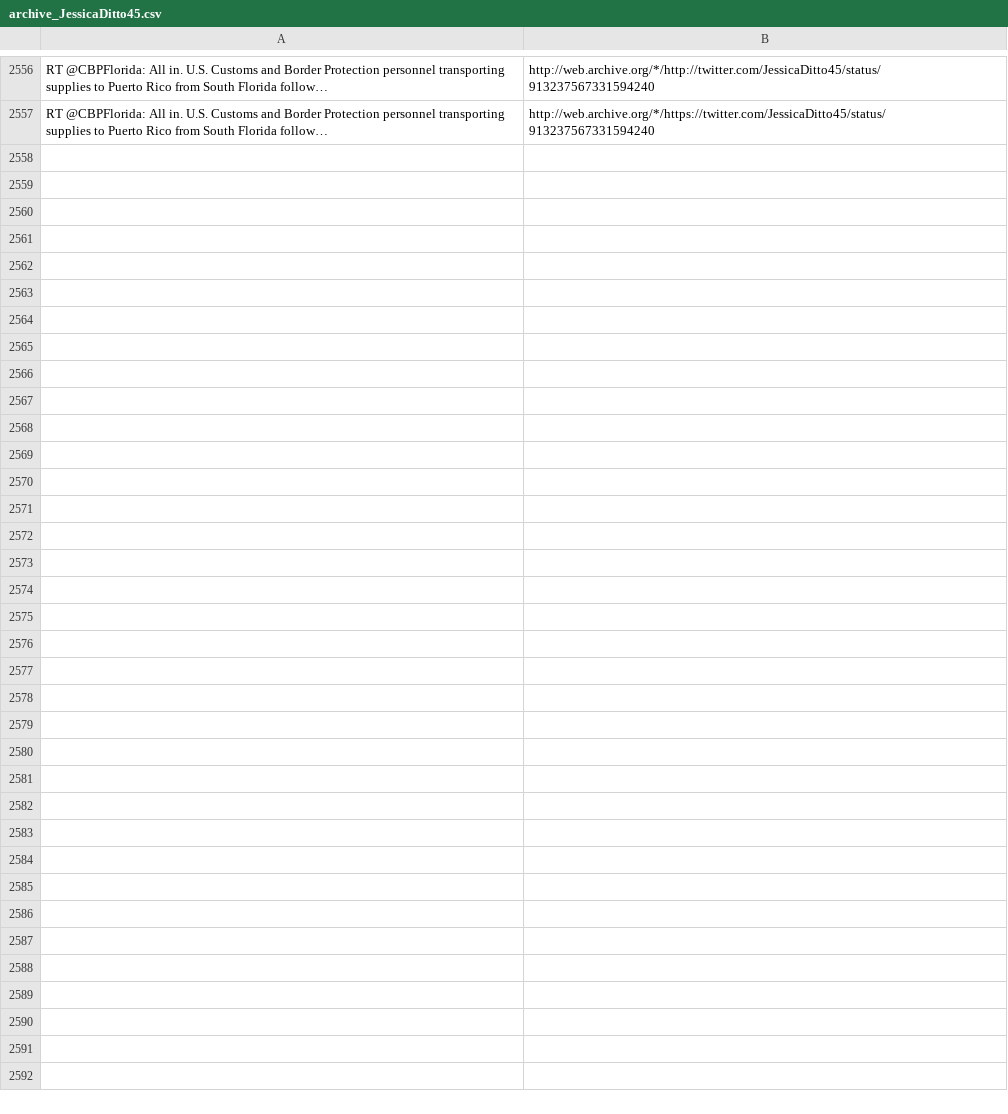
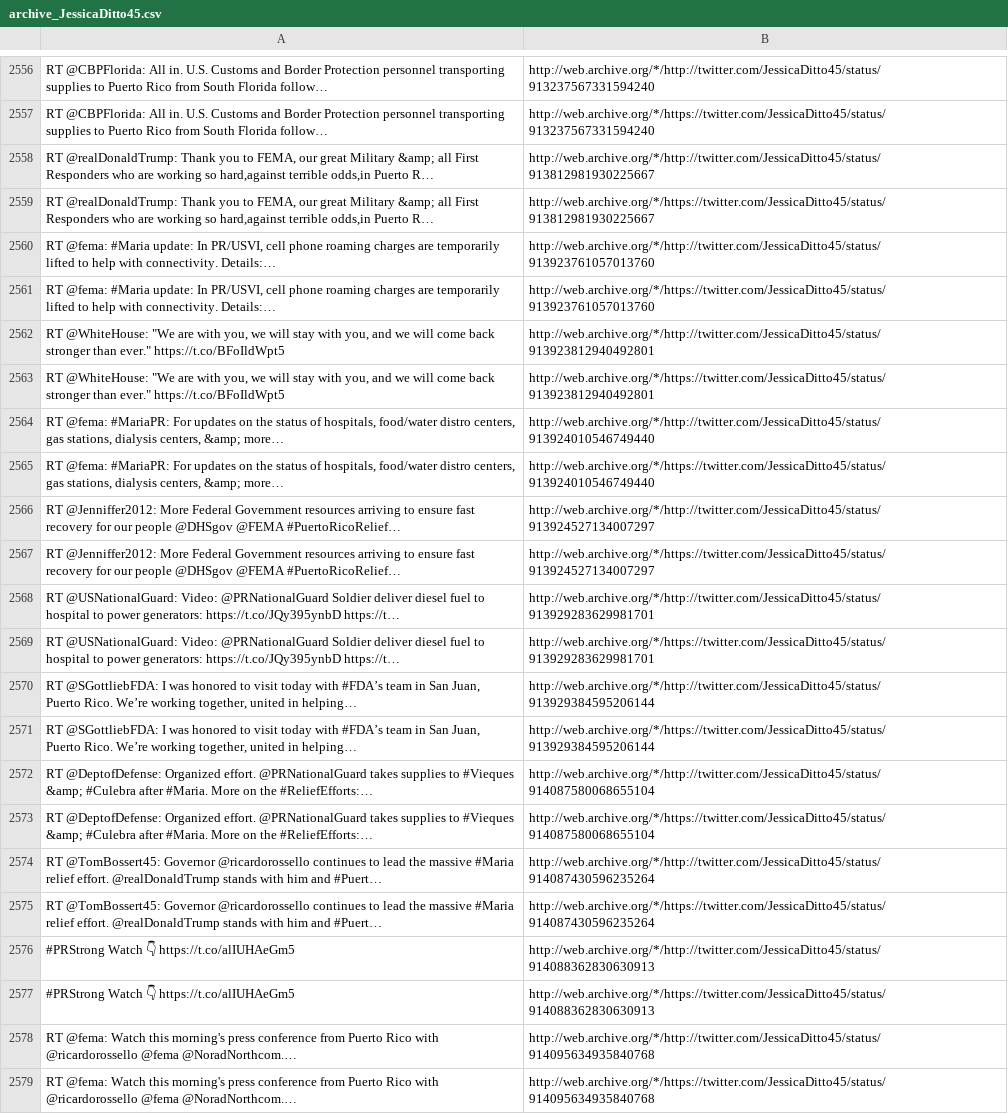
Before and after one commit to patrick-brian-mooney/archive-junta, a CSV file: data/archive_JessicaDitto45.csv, drawn as a sheet; only a part is shown, gaps mark what is left out; the diff names each change by its address in the sheet, - before the commit and + after, or states it on an @@ line.

```diff
--- a/data/archive_JessicaDitto45.csv
+++ b/data/archive_JessicaDitto45.csv
+row 2558: RT @realDonaldTrump: Thank you to FEMA, our great Military &amp; all First Responders who are working so hard,against terrible odds,in Puerto R… | http://web.archive.org/*/http://twitter.com/JessicaDitto45/status/913812981930225667
+row 2559: RT @realDonaldTrump: Thank you to FEMA, our great Military &amp; all First Responders who are working so hard,against terrible odds,in Puerto R… | http://web.archive.org/*/https://twitter.com/JessicaDitto45/status/913812981930225667
+row 2560: RT @fema: #Maria update: In PR/USVI, cell phone roaming charges are temporarily lifted to help with connectivity. Details:… | http://web.archive.org/*/http://twitter.com/JessicaDitto45/status/913923761057013760
+row 2561: RT @fema: #Maria update: In PR/USVI, cell phone roaming charges are temporarily lifted to help with connectivity. Details:… | http://web.archive.org/*/https://twitter.com/JessicaDitto45/status/913923761057013760
+row 2562: RT @WhiteHouse: "We are with you, we will stay with you, and we will come back stronger than ever." https://t.co/BFoIldWpt5 | http://web.archive.org/*/http://twitter.com/JessicaDitto45/status/913923812940492801
+row 2563: RT @WhiteHouse: "We are with you, we will stay with you, and we will come back stronger than ever." https://t.co/BFoIldWpt5 | http://web.archive.org/*/https://twitter.com/JessicaDitto45/status/913923812940492801
+row 2564: RT @fema: #MariaPR: For updates on the status of hospitals, food/water distro centers, gas stations, dialysis centers, &amp; more… | http://web.archive.org/*/http://twitter.com/JessicaDitto45/status/913924010546749440
+row 2565: RT @fema: #MariaPR: For updates on the status of hospitals, food/water distro centers, gas stations, dialysis centers, &amp; more… | http://web.archive.org/*/https://twitter.com/JessicaDitto45/status/913924010546749440
+row 2566: RT @Jenniffer2012: More Federal Government resources arriving to ensure fast recovery for our people @DHSgov @FEMA #PuertoRicoRelief… | http://web.archive.org/*/http://twitter.com/JessicaDitto45/status/913924527134007297
+row 2567: RT @Jenniffer2012: More Federal Government resources arriving to ensure fast recovery for our people @DHSgov @FEMA #PuertoRicoRelief… | http://web.archive.org/*/https://twitter.com/JessicaDitto45/status/913924527134007297
+row 2568: RT @USNationalGuard: Video: @PRNationalGuard Soldier deliver diesel fuel to hospital to power generators: https://t.co/JQy395ynbD https://t… | http://web.archive.org/*/http://twitter.com/JessicaDitto45/status/913929283629981701
+row 2569: RT @USNationalGuard: Video: @PRNationalGuard Soldier deliver diesel fuel to hospital to power generators: https://t.co/JQy395ynbD https://t… | http://web.archive.org/*/https://twitter.com/JessicaDitto45/status/913929283629981701
+row 2570: RT @SGottliebFDA: I was honored to visit today with #FDA’s team in San Juan, Puerto Rico. We’re working together, united in helping… | http://web.archive.org/*/http://twitter.com/JessicaDitto45/status/913929384595206144
+row 2571: RT @SGottliebFDA: I was honored to visit today with #FDA’s team in San Juan, Puerto Rico. We’re working together, united in helping… | http://web.archive.org/*/https://twitter.com/JessicaDitto45/status/913929384595206144
+row 2572: RT @DeptofDefense: Organized effort. @PRNationalGuard takes supplies to #Vieques &amp; #Culebra after #Maria. More on the #ReliefEfforts:… | http://web.archive.org/*/http://twitter.com/JessicaDitto45/status/914087580068655104
+row 2573: RT @DeptofDefense: Organized effort. @PRNationalGuard takes supplies to #Vieques &amp; #Culebra after #Maria. More on the #ReliefEfforts:… | http://web.archive.org/*/https://twitter.com/JessicaDitto45/status/914087580068655104
+row 2574: RT @TomBossert45: Governor @ricardorossello continues to lead the massive #Maria relief effort. @realDonaldTrump stands with him and #Puert… | http://web.archive.org/*/http://twitter.com/JessicaDitto45/status/914087430596235264
+row 2575: RT @TomBossert45: Governor @ricardorossello continues to lead the massive #Maria relief effort. @realDonaldTrump stands with him and #Puert… | http://web.archive.org/*/https://twitter.com/JessicaDitto45/status/914087430596235264
+row 2576: #PRStrong Watch 👇 https://t.co/alIUHAeGm5 | http://web.archive.org/*/http://twitter.com/JessicaDitto45/status/914088362830630913
+row 2577: #PRStrong Watch 👇 https://t.co/alIUHAeGm5 | http://web.archive.org/*/https://twitter.com/JessicaDitto45/status/914088362830630913
+row 2578: RT @fema: Watch this morning's press conference from Puerto Rico with @ricardorossello @fema @NoradNorthcom.… | http://web.archive.org/*/http://twitter.com/JessicaDitto45/status/914095634935840768
+row 2579: RT @fema: Watch this morning's press conference from Puerto Rico with @ricardorossello @fema @NoradNorthcom.… | http://web.archive.org/*/https://twitter.com/JessicaDitto45/status/914095634935840768
```
Also changed, not shown: data/archive_POTUS.csv, data/archive_PressSec.csv, 27 other files.
